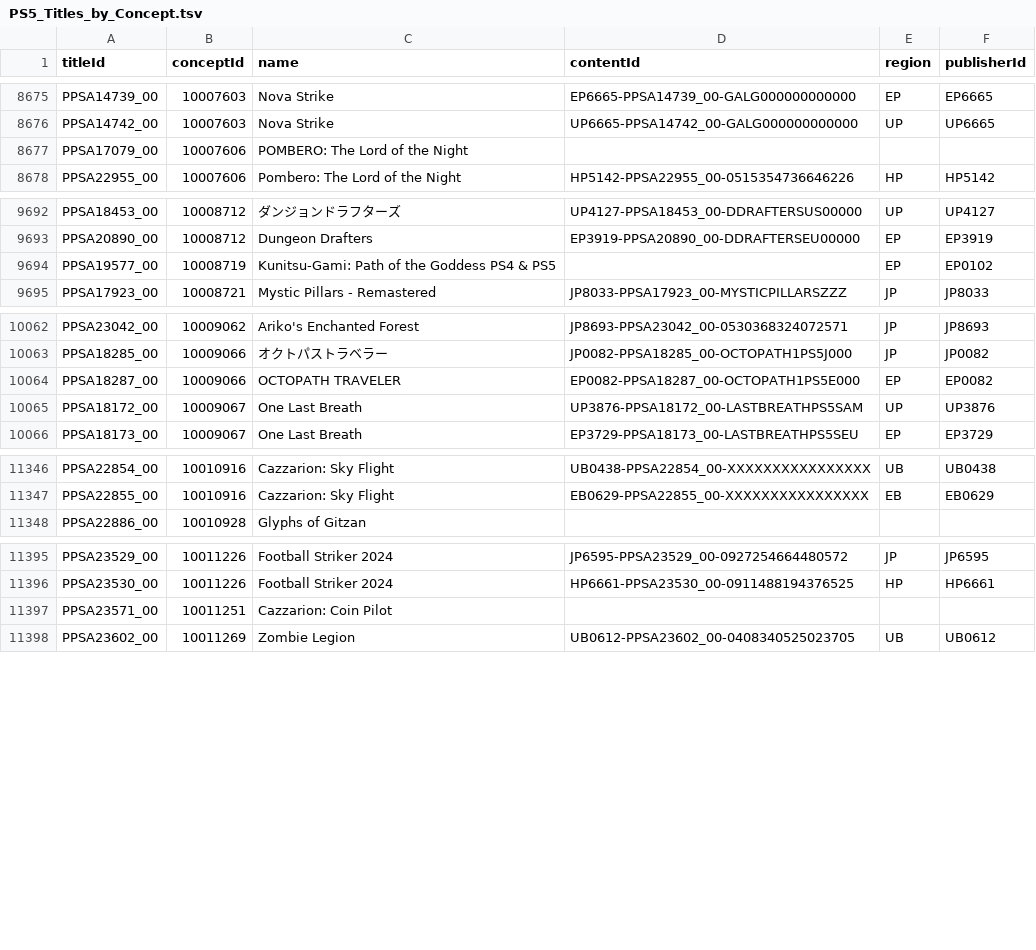
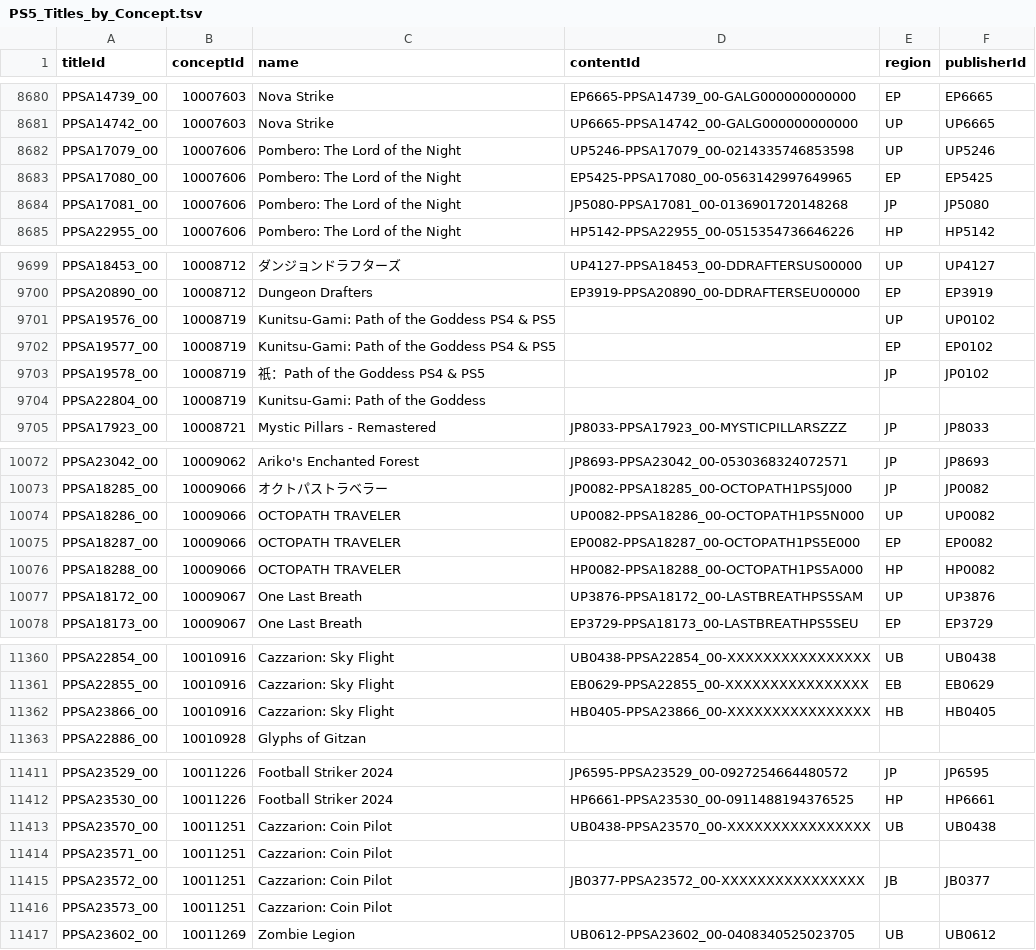
Before and after one commit to andshrew/PlayStation-Titles, a TSV file: PS5_Titles_by_Concept.tsv, drawn as a sheet; only a part is shown, gaps mark what is left out; the diff covers the shown part only.

```diff
--- a/PS5_Titles_by_Concept.tsv
+++ b/PS5_Titles_by_Concept.tsv
@@ -8676,3 +8681,5 @@ PPSA14739_00	10007603	Nova Strike	EP6665-PPSA14739_00-GALG000000000000	EP	EP6665
 PPSA14742_00	10007603	Nova Strike	UP6665-PPSA14742_00-GALG000000000000	UP	UP6665
-PPSA17079_00	10007606	POMBERO: The Lord of the Night			
+PPSA17079_00	10007606	Pombero: The Lord of the Night	UP5246-PPSA17079_00-0214335746853598	UP	UP5246
+PPSA17080_00	10007606	Pombero: The Lord of the Night	EP5425-PPSA17080_00-0563142997649965	EP	EP5425
+PPSA17081_00	10007606	Pombero: The Lord of the Night	JP5080-PPSA17081_00-0136901720148268	JP	JP5080
 PPSA22955_00	10007606	Pombero: The Lord of the Night	HP5142-PPSA22955_00-0515354736646226	HP	HP5142
@@ -9693,3 +9700,6 @@ PPSA18453_00	10008712	ダンジョンドラフターズ	UP4127-PPSA18453_00-DDRA
 PPSA20890_00	10008712	Dungeon Drafters	EP3919-PPSA20890_00-DDRAFTERSEU00000	EP	EP3919
+PPSA19576_00	10008719	Kunitsu-Gami: Path of the Goddess PS4 & PS5		UP	UP0102
 PPSA19577_00	10008719	Kunitsu-Gami: Path of the Goddess PS4 & PS5		EP	EP0102
+PPSA19578_00	10008719	祇：Path of the Goddess PS4 & PS5		JP	JP0102
+PPSA22804_00	10008719	Kunitsu-Gami: Path of the Goddess			
 PPSA17923_00	10008721	Mystic Pillars - Remastered	JP8033-PPSA17923_00-MYSTICPILLARSZZZ	JP	JP8033
@@ -10063,3 +10073,5 @@ PPSA23042_00	10009062	Ariko's Enchanted Forest	JP8693-PPSA23042_00-0530368324072
 PPSA18285_00	10009066	オクトパストラベラー	JP0082-PPSA18285_00-OCTOPATH1PS5J000	JP	JP0082
+PPSA18286_00	10009066	OCTOPATH TRAVELER	UP0082-PPSA18286_00-OCTOPATH1PS5N000	UP	UP0082
 PPSA18287_00	10009066	OCTOPATH TRAVELER	EP0082-PPSA18287_00-OCTOPATH1PS5E000	EP	EP0082
+PPSA18288_00	10009066	OCTOPATH TRAVELER	HP0082-PPSA18288_00-OCTOPATH1PS5A000	HP	HP0082
 PPSA18172_00	10009067	One Last Breath	UP3876-PPSA18172_00-LASTBREATHPS5SAM	UP	UP3876
@@ -11347,2 +11361,3 @@ PPSA22854_00	10010916	Cazzarion: Sky Flight	UB0438-PPSA22854_00-XXXXXXXXXXXXXXXX
 PPSA22855_00	10010916	Cazzarion: Sky Flight	EB0629-PPSA22855_00-XXXXXXXXXXXXXXXX	EB	EB0629
+PPSA23866_00	10010916	Cazzarion: Sky Flight	HB0405-PPSA23866_00-XXXXXXXXXXXXXXXX	HB	HB0405
 PPSA22886_00	10010928	Glyphs of Gitzan			
@@ -11396,3 +11412,6 @@ PPSA23529_00	10011226	Football Striker 2024	JP6595-PPSA23529_00-0927254664480572
 PPSA23530_00	10011226	Football Striker 2024	HP6661-PPSA23530_00-0911488194376525	HP	HP6661
+PPSA23570_00	10011251	Cazzarion: Coin Pilot	UB0438-PPSA23570_00-XXXXXXXXXXXXXXXX	UB	UB0438
 PPSA23571_00	10011251	Cazzarion: Coin Pilot			
+PPSA23572_00	10011251	Cazzarion: Coin Pilot	JB0377-PPSA23572_00-XXXXXXXXXXXXXXXX	JB	JB0377
+PPSA23573_00	10011251	Cazzarion: Coin Pilot			
 PPSA23602_00	10011269	Zombie Legion	UB0612-PPSA23602_00-0408340525023705	UB	UB0612
```
Also changed, not shown: 9 added rows elsewhere in this file, PS5_Titles.tsv, PS5_Titles_by_Name.tsv, 32 other files.
